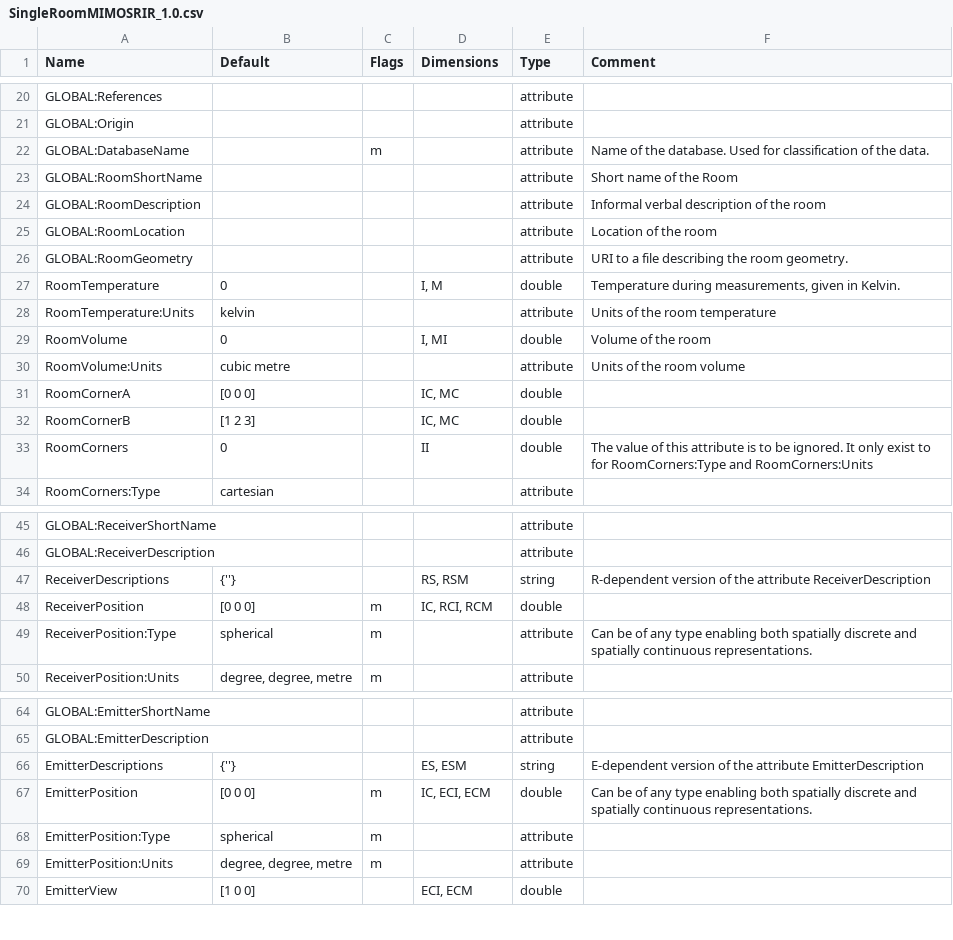
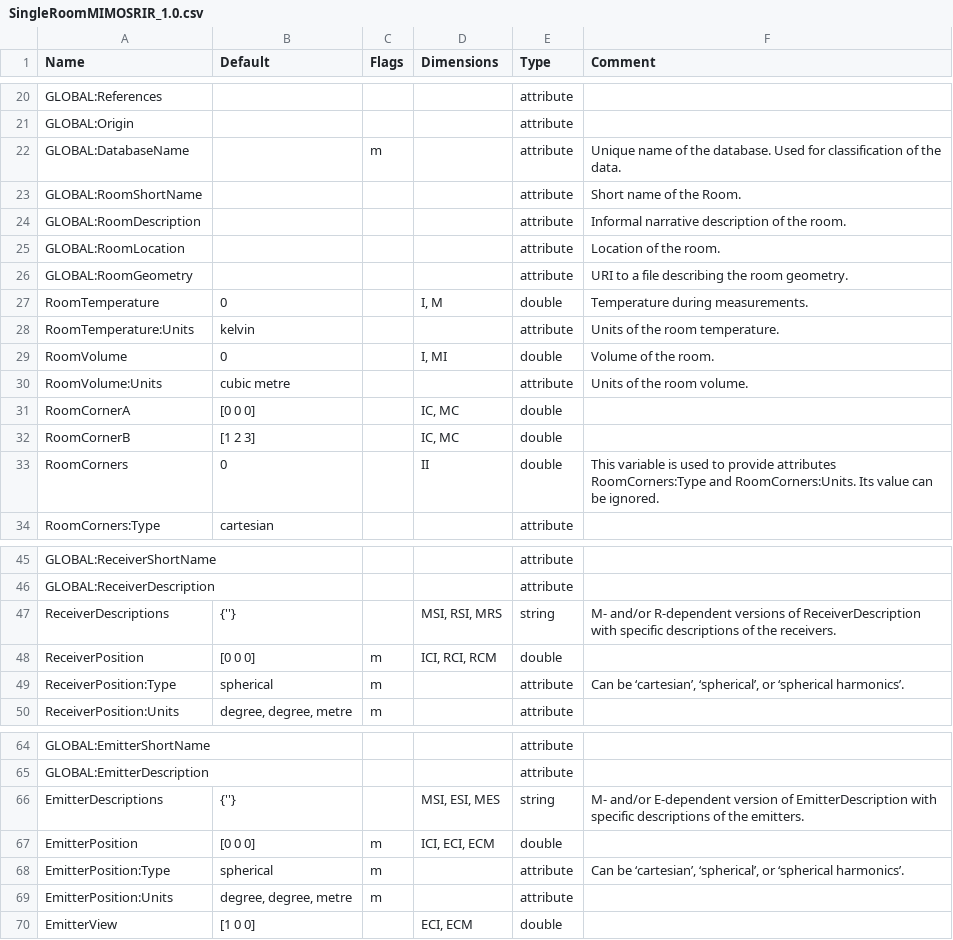
Before and after one commit to pyfar/sofa_conventions, a CSV file: conventions/SingleRoomMIMOSRIR_1.0.csv, drawn as a sheet; only a part is shown, gaps mark what is left out; the diff covers the shown part only.

```diff
--- a/conventions/SingleRoomMIMOSRIR_1.0.csv
+++ b/conventions/SingleRoomMIMOSRIR_1.0.csv
@@ -22,9 +22,9 @@ GLOBAL:Origin				attribute
-GLOBAL:DatabaseName		m		attribute	Name of the database. Used for classification of the data.
-GLOBAL:RoomShortName				attribute	Short name of the Room
-GLOBAL:RoomDescription				attribute	Informal verbal description of the room
-GLOBAL:RoomLocation				attribute	Location of the room
+GLOBAL:DatabaseName		m		attribute	Unique name of the database. Used for classification of the data.
+GLOBAL:RoomShortName				attribute	Short name of the Room.
+GLOBAL:RoomDescription				attribute	Informal narrative description of the room.
+GLOBAL:RoomLocation				attribute	Location of the room.
 GLOBAL:RoomGeometry				attribute	URI to a file describing the room geometry.
-RoomTemperature	0		I, M	double	Temperature during measurements, given in Kelvin.
-RoomTemperature:Units	kelvin			attribute	Units of the room temperature
-RoomVolume	0		I, MI	double	Volume of the room
-RoomVolume:Units	cubic metre			attribute	Units of the room volume
+RoomTemperature	0		I, M	double	Temperature during measurements.
+RoomTemperature:Units	kelvin			attribute	Units of the room temperature.
+RoomVolume	0		I, MI	double	Volume of the room.
+RoomVolume:Units	cubic metre			attribute	Units of the room volume.
@@ -33 +33 @@ RoomCornerB	[1 2 3]		IC, MC	double
-RoomCorners	0		II	double	The value of this attribute is to be ignored. It only exist to for RoomCorners:Type and RoomCorners:Units
+RoomCorners	0		II	double	This variable is used to provide attributes RoomCorners:Type and RoomCorners:Units. Its value can be ignored.
@@ -47,3 +47,3 @@ GLOBAL:ReceiverDescription				attribute
-ReceiverDescriptions	{''}		RS, RSM	string	R-dependent version of the attribute ReceiverDescription
-ReceiverPosition	[0 0 0]	m	IC, RCI, RCM	double
-ReceiverPosition:Type	spherical	m	  	attribute	Can be of any type enabling both spatially discrete and spatially continuous representations.
+ReceiverDescriptions	{''}		MSI, RSI, MRS	string	M- and/or R-dependent versions of ReceiverDescription with specific descriptions of the receivers.
+ReceiverPosition	[0 0 0]	m	ICI, RCI, RCM	double	
+ReceiverPosition:Type	spherical	m	  	attribute	Can be ‘cartesian’, ‘spherical’, or ‘spherical harmonics’.
@@ -66,3 +66,3 @@ GLOBAL:EmitterDescription				attribute
-EmitterDescriptions	{''}		ES, ESM	string	E-dependent version of the attribute EmitterDescription
-EmitterPosition	[0 0 0]	m	IC, ECI, ECM	double	Can be of any type enabling both spatially discrete and spatially continuous representations.
-EmitterPosition:Type	spherical	m	  	attribute
+EmitterDescriptions	{''}		MSI, ESI, MES	string	M- and/or E-dependent version of EmitterDescription with specific descriptions of the emitters.
+EmitterPosition	[0 0 0]	m	ICI, ECI, ECM	double
+EmitterPosition:Type	spherical	m	  	attribute	Can be ‘cartesian’, ‘spherical’, or ‘spherical harmonics’.
```
Also changed, not shown: 7 edited cells elsewhere in this file, conventions/FreeFieldHRIR_1.0.csv, conventions/FreeFieldHRTF_1.0.csv, 15 other files.
